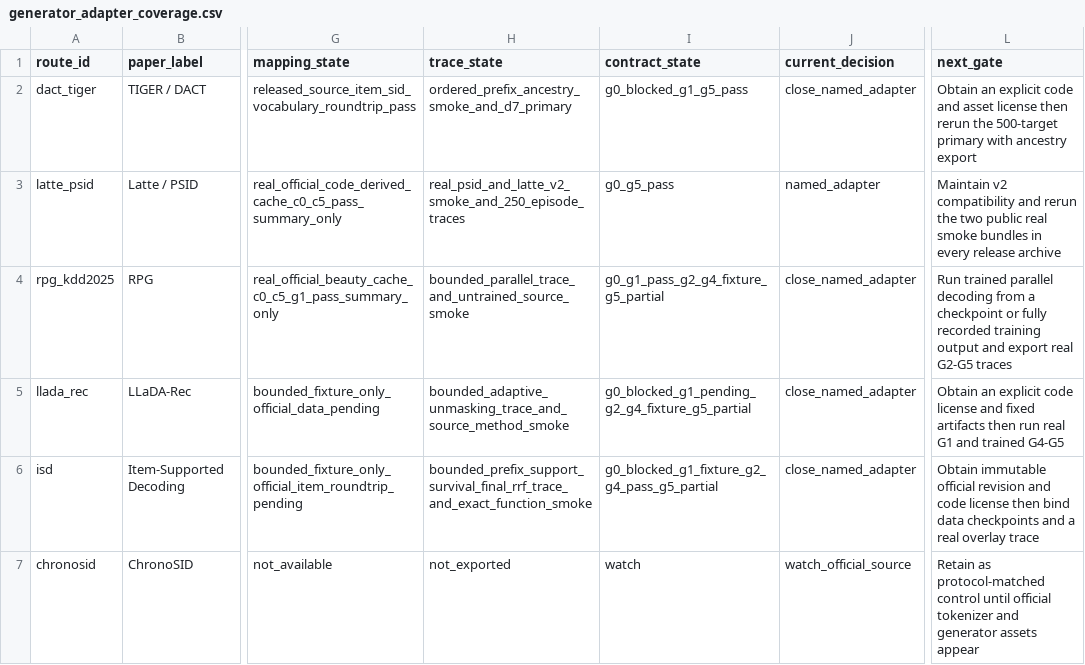
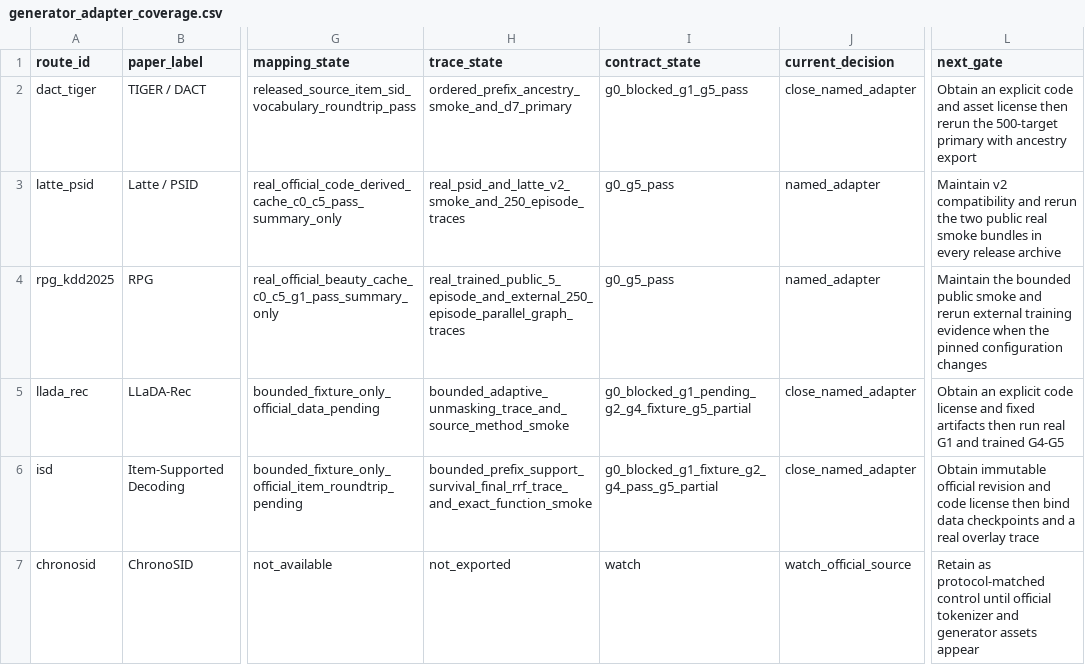
Before and after one commit to jdding/SIDscope, a CSV file: docs/reproducibility/generator_adapter_coverage.csv, drawn as a sheet; only a part is shown, gaps mark what is left out; the diff names each change by its address in the sheet, - before the commit and + after, or states it on an @@ line.

```diff
--- a/docs/reproducibility/generator_adapter_coverage.csv
+++ b/docs/reproducibility/generator_adapter_coverage.csv
-H4 (trace_state): bounded_parallel_trace_and_untrained_source_smoke
+H4 (trace_state): real_trained_public_5_episode_and_external_250_episode_parallel_graph_traces
-I4 (contract_state): g0_g1_pass_g2_g4_fixture_g5_partial
+I4 (contract_state): g0_g5_pass
-J4 (current_decision): close_named_adapter
+J4 (current_decision): named_adapter
-L4 (next_gate): Run trained parallel decoding from a checkpoint or fully recorded training output and export real G2-G5 traces
+L4 (next_gate): Maintain the bounded public smoke and rerun external training evidence when the pinned configuration changes
```
Also changed, not shown: docs/reproducibility/sidscope_release_candidate_manifest.csv, 19 other files.
